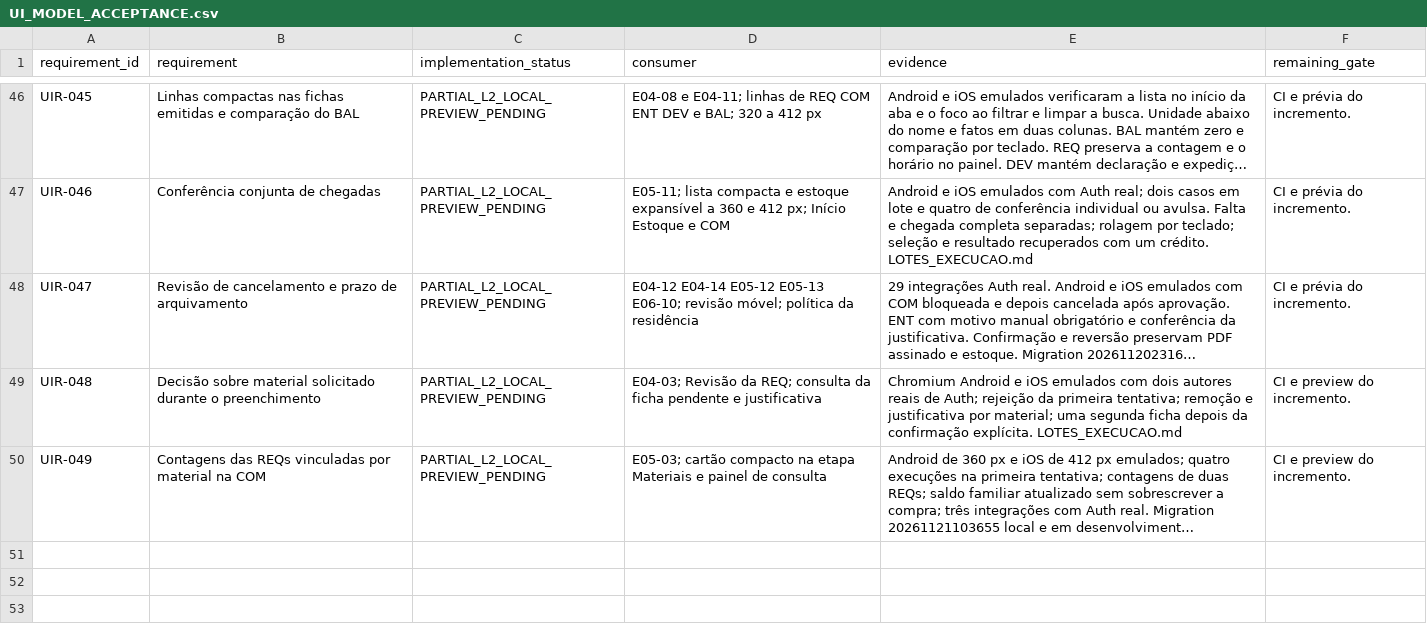
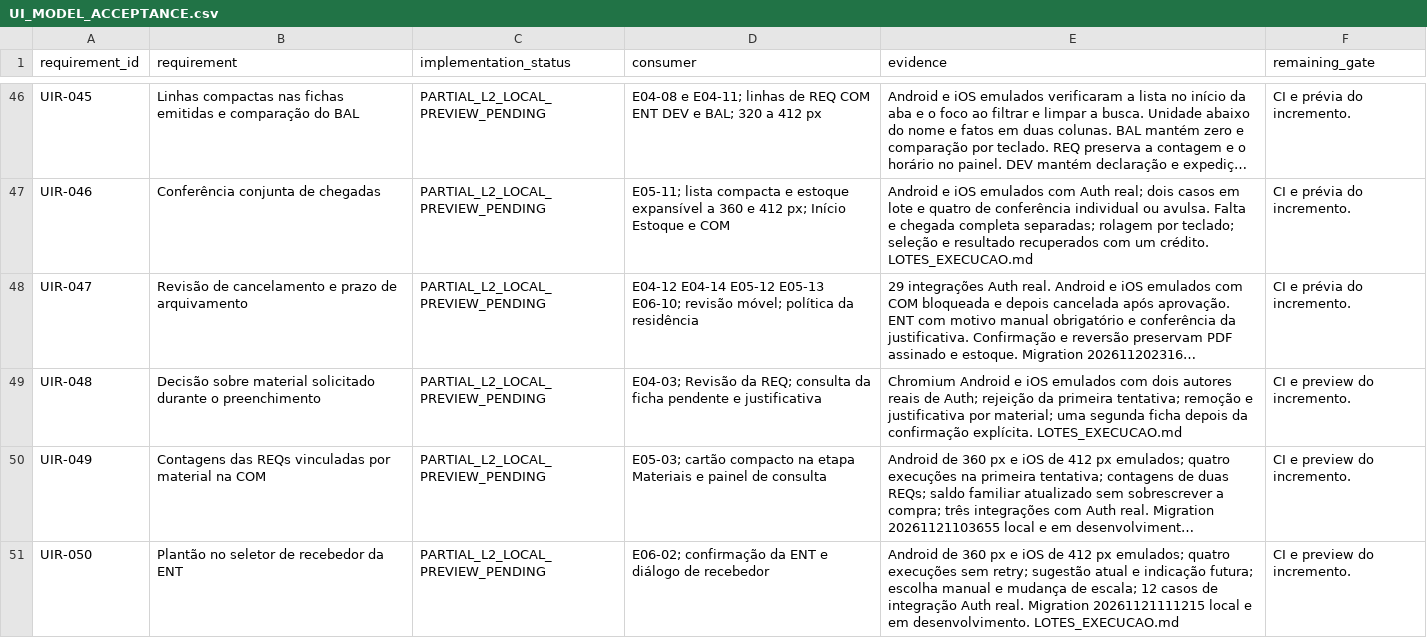
Before and after one commit to RMZZFAJ/home-care-assistant, a CSV file: docs/audits/D/D-B/UI_MODEL_ACCEPTANCE.csv, drawn as a sheet; only a part is shown, gaps mark what is left out; long unchanged cells end in …; the diff names each change by its address in the sheet, - before the commit and + after, or states it on an @@ line.

```diff
--- a/docs/audits/D/D-B/UI_MODEL_ACCEPTANCE.csv
+++ b/docs/audits/D/D-B/UI_MODEL_ACCEPTANCE.csv
+row 51: UIR-050 | Plantão no seletor de recebedor da ENT | PARTIAL_L2_LOCAL_PREVIEW_PENDING | E06-02; confirmação da ENT e diálogo de recebedor | Android de 360 px e iOS de 412 px emulados; quatro execuções sem retry; sugestão atual e indicação futura; escolha manual e mudança de escala; 12 casos de integração Auth real. Migration 20261121111215 local e em desenvolvimento. LOTES_EXECUCAO.md | CI e preview do incremento.
```
Also changed, not shown: 12 other files.
